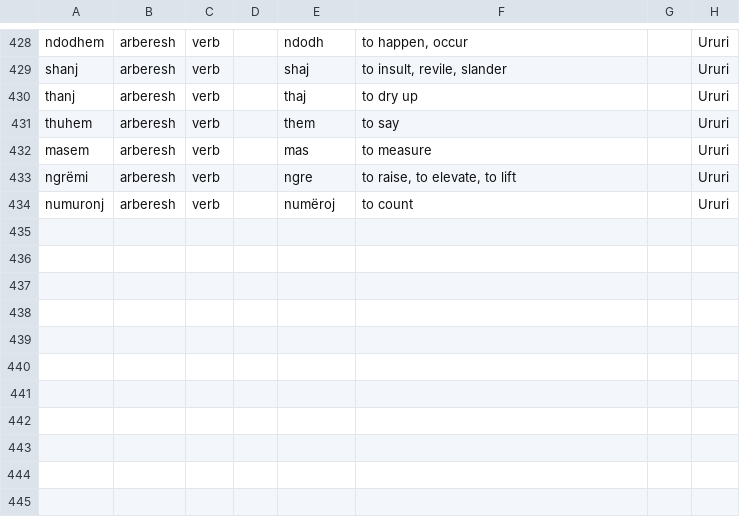
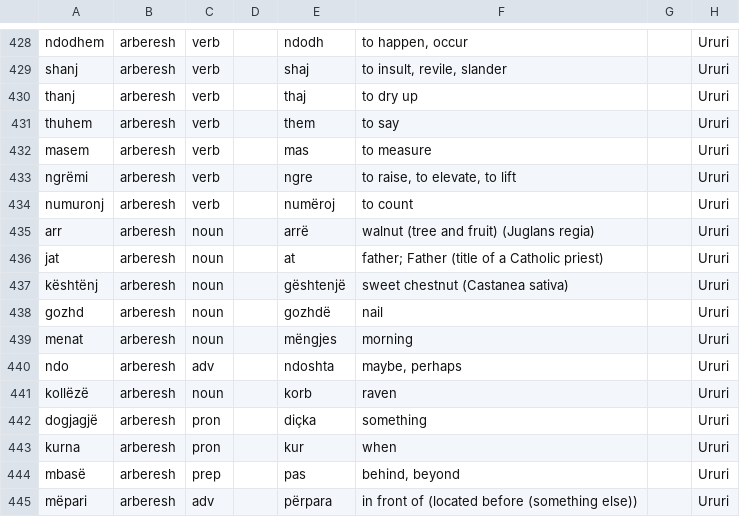
Before and after one commit to EndritRushiti/FjaloriShqip, a TSV file: dialekte/fjalor-arberesh.tsv, drawn as a sheet; only a part is shown, gaps mark what is left out.

```diff
--- a/dialekte/fjalor-arberesh.tsv
+++ b/dialekte/fjalor-arberesh.tsv
@@ -434 +434,12 @@ ngrëmi	arberesh	verb		ngre	to raise, to elevate, to lift		Ururi
 numuronj	arberesh	verb		numëroj	to count		Ururi
+arr	arberesh	noun		arrë	walnut (tree and fruit) (Juglans regia)		Ururi
+jat	arberesh	noun		at	father; Father (title of a Catholic priest)		Ururi
+kështënj	arberesh	noun		gështenjë	sweet chestnut (Castanea sativa)		Ururi
+gozhd	arberesh	noun		gozhdë	nail		Ururi
+menat	arberesh	noun		mëngjes	morning		Ururi
+ndo	arberesh	adv		ndoshta	maybe, perhaps		Ururi
+kollëzë	arberesh	noun		korb	raven		Ururi
+dogjagjë	arberesh	pron		diçka	something		Ururi
+kurna	arberesh	pron		kur	when		Ururi
+mbasë	arberesh	prep		pas	behind, beyond		Ururi
+mëpari	arberesh	adv		përpara	in front of (located before (something else))		Ururi
```
Also changed, not shown: dialekte/letersia-gege.tsv, 1 other file.
